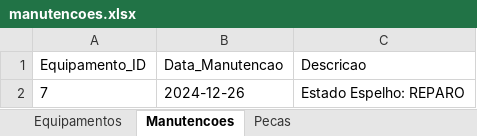
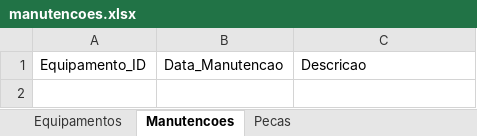
Before and after one commit to Viniluiz44/Checklist_Banheiros, an Excel workbook: manutencoes.xlsx, sheet Manutencoes, drawn as a sheet; values as stored, in another font and other column widths than the file's, no borders; the diff names each change by its address in the sheet, - before the commit and + after, or states it on an @@ line.

```diff
--- a/manutencoes.xlsx (sheet Manutencoes)
+++ b/manutencoes.xlsx (sheet Manutencoes)
-row 2: 7 | 2024-12-26 | Estado Espelho: REPARO
```
Also changed, not shown: 2 other files.
